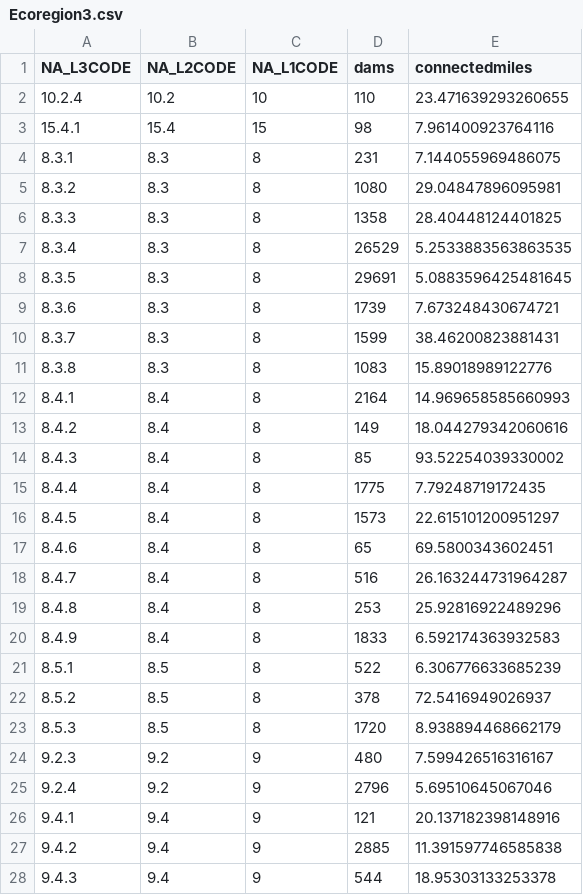
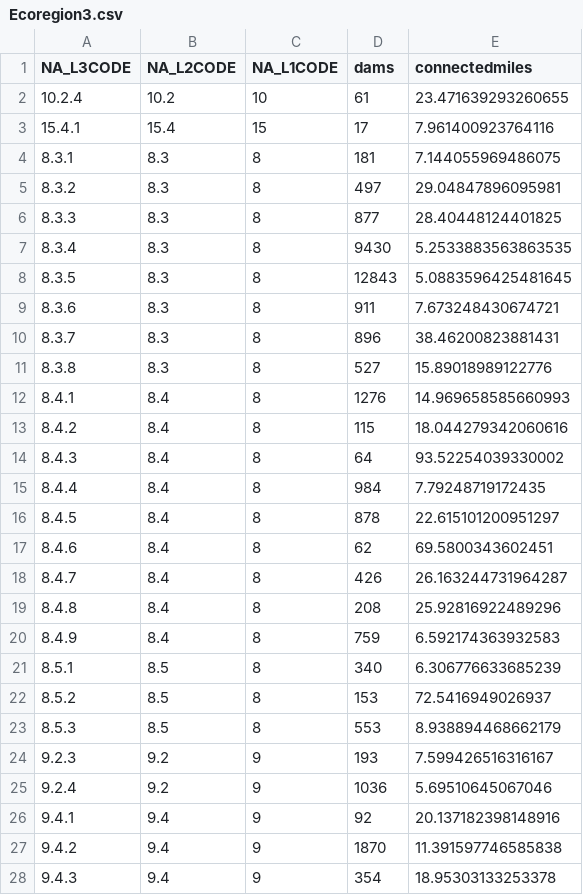
Before and after one commit to astutespruce/sarp-connectivity, a CSV file: data/summary/Ecoregion3.csv, drawn as a sheet; only a part is shown; the diff covers the shown part only.

```diff
--- a/data/summary/Ecoregion3.csv
+++ b/data/summary/Ecoregion3.csv
@@ -1,28 +1,28 @@
 "NA_L3CODE","NA_L2CODE","NA_L1CODE","dams","connectedmiles"
-"10.2.4","10.2","10",110,23.471639293260655
-"15.4.1","15.4","15",98,7.961400923764116
-"8.3.1","8.3","8",231,7.144055969486075
-"8.3.2","8.3","8",1080,29.04847896095981
-"8.3.3","8.3","8",1358,28.40448124401825
-"8.3.4","8.3","8",26529,5.2533883563863535
-"8.3.5","8.3","8",29691,5.0883596425481645
-"8.3.6","8.3","8",1739,7.673248430674721
-"8.3.7","8.3","8",1599,38.46200823881431
-"8.3.8","8.3","8",1083,15.89018989122776
-"8.4.1","8.4","8",2164,14.969658585660993
-"8.4.2","8.4","8",149,18.044279342060616
-"8.4.3","8.4","8",85,93.52254039330002
-"8.4.4","8.4","8",1775,7.79248719172435
-"8.4.5","8.4","8",1573,22.615101200951297
-"8.4.6","8.4","8",65,69.5800343602451
-"8.4.7","8.4","8",516,26.163244731964287
-"8.4.8","8.4","8",253,25.92816922489296
-"8.4.9","8.4","8",1833,6.592174363932583
-"8.5.1","8.5","8",522,6.306776633685239
-"8.5.2","8.5","8",378,72.5416949026937
-"8.5.3","8.5","8",1720,8.938894468662179
-"9.2.3","9.2","9",480,7.599426516316167
-"9.2.4","9.2","9",2796,5.69510645067046
-"9.4.1","9.4","9",121,20.137182398148916
-"9.4.2","9.4","9",2885,11.391597746585838
-"9.4.3","9.4","9",544,18.95303133253378
+"10.2.4","10.2","10",61,23.471639293260655
+"15.4.1","15.4","15",17,7.961400923764116
+"8.3.1","8.3","8",181,7.144055969486075
+"8.3.2","8.3","8",497,29.04847896095981
+"8.3.3","8.3","8",877,28.40448124401825
+"8.3.4","8.3","8",9430,5.2533883563863535
+"8.3.5","8.3","8",12843,5.0883596425481645
+"8.3.6","8.3","8",911,7.673248430674721
+"8.3.7","8.3","8",896,38.46200823881431
+"8.3.8","8.3","8",527,15.89018989122776
+"8.4.1","8.4","8",1276,14.969658585660993
+"8.4.2","8.4","8",115,18.044279342060616
+"8.4.3","8.4","8",64,93.52254039330002
+"8.4.4","8.4","8",984,7.79248719172435
+"8.4.5","8.4","8",878,22.615101200951297
+"8.4.6","8.4","8",62,69.5800343602451
+"8.4.7","8.4","8",426,26.163244731964287
+"8.4.8","8.4","8",208,25.92816922489296
+"8.4.9","8.4","8",759,6.592174363932583
+"8.5.1","8.5","8",340,6.306776633685239
+"8.5.2","8.5","8",153,72.5416949026937
+"8.5.3","8.5","8",553,8.938894468662179
+"9.2.3","9.2","9",193,7.599426516316167
+"9.2.4","9.2","9",1036,5.69510645067046
+"9.4.1","9.4","9",92,20.137182398148916
+"9.4.2","9.4","9",1870,11.391597746585838
+"9.4.3","9.4","9",354,18.95303133253378
```
Also changed, not shown: 6 edited cells elsewhere in this file, data/summary/Ecoregion2.csv, data/summary/Ecoregion4.csv, 13 other files.
